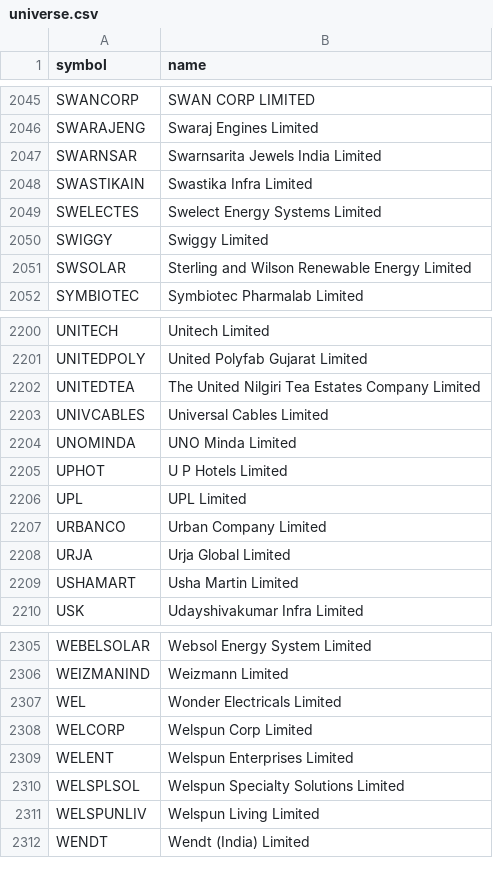
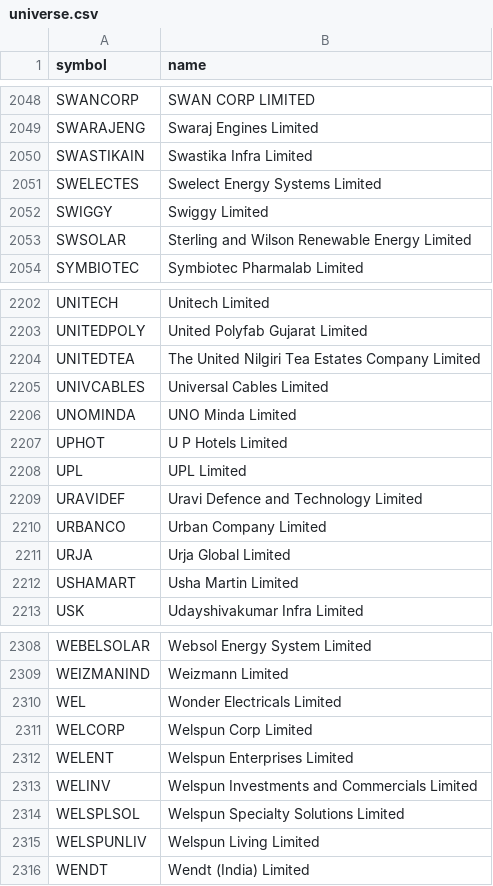
Before and after one commit to shisharay2468-sys/MOMENTUM-PF-ADVANCED, a CSV file: momentum-v2/universe.csv, drawn as a sheet; only a part is shown, gaps mark what is left out; the diff covers the shown part only.

```diff
--- a/momentum-v2/universe.csv
+++ b/momentum-v2/universe.csv
@@ -2046,3 +2049,2 @@ SWANCORP,SWAN CORP LIMITED
 SWARAJENG,Swaraj Engines Limited
-SWARNSAR,Swarnsarita Jewels India Limited
 SWASTIKAIN,Swastika Infra Limited
@@ -2206,2 +2208,3 @@ UPHOT,U P Hotels Limited
 UPL,UPL Limited
+URAVIDEF,Uravi Defence and Technology Limited
 URBANCO,Urban Company Limited
@@ -2309,2 +2312,3 @@ WELCORP,Welspun Corp Limited
 WELENT,Welspun Enterprises Limited
+WELINV,Welspun Investments and Commercials Limited
 WELSPLSOL,Welspun Specialty Solutions Limited
```
Also changed, not shown: 7 added rows and 4 removed rows elsewhere in this file, 7 other files.
